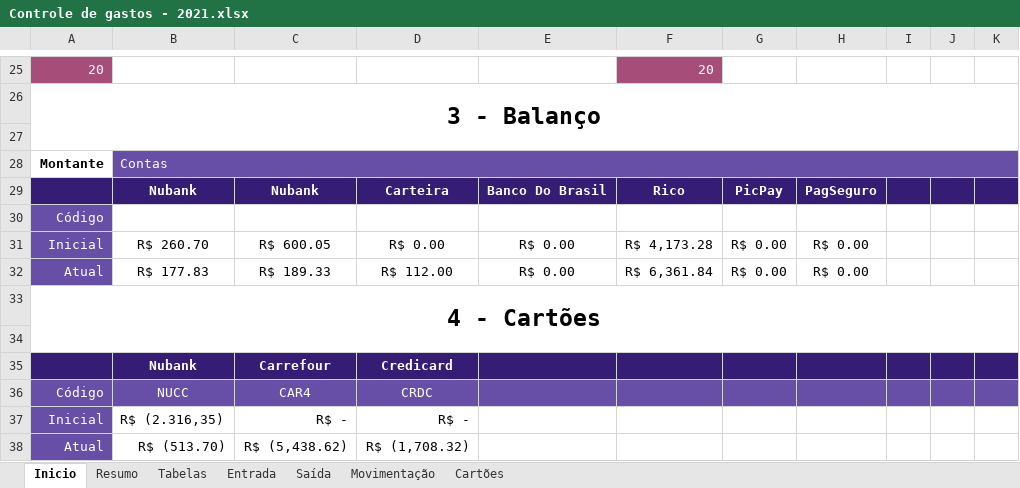
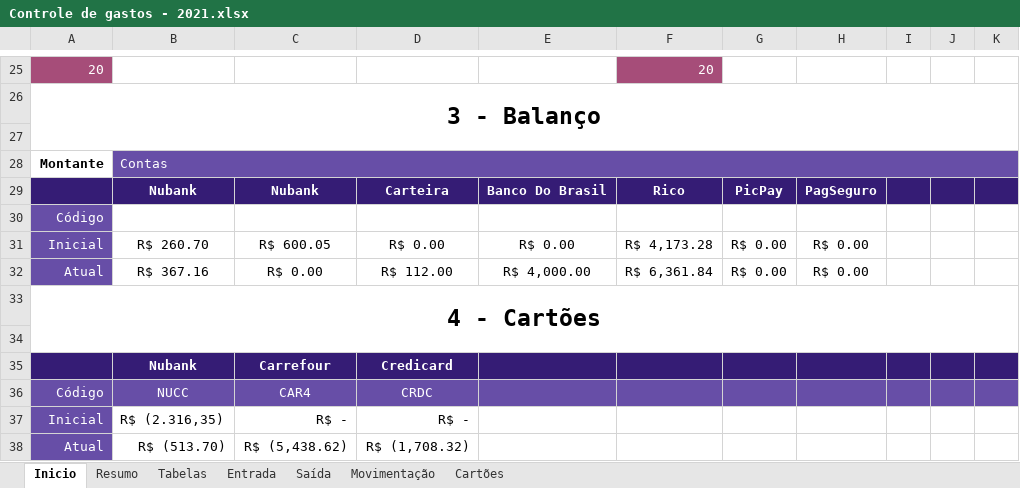
Before and after one commit to bombermal/Personal_Proj_Home_Data_Architecture, an Excel workbook: Pipeline/Data_preparation/Source_data/Controle de gastos - 2021.xlsx, sheet Inicio, drawn as a sheet; only a part is shown, gaps mark what is left out; values as stored, in another font and other column widths than the file's, no borders; charts and pictures and table styles not drawn; the diff names each change by its address in the sheet, - before the commit and + after, or states it on an @@ line.

```diff
--- a/Pipeline/Data_preparation/Source_data/Controle de gastos - 2021.xlsx (sheet Inicio)
+++ b/Pipeline/Data_preparation/Source_data/Controle de gastos - 2021.xlsx (sheet Inicio)
-B32: R$ 177.83
+B32: R$ 367.16
-C32: R$ 189.33
+C32: R$ 0.00
-E32: R$ 0.00
+E32: R$ 4,000.00
```
Also changed, not shown: sheet Resumo, sheet Movimentação, sheet Entrada, sheet Tabelas, sheet Saída, formulas that keep their value, charts or pictures, Pipeline/Data_preparation/Source_data/Controle de gastos - 2020.xlsx, Pipeline/Data_preparation/Source_data/Controle de gastos - 2022.xlsx.
